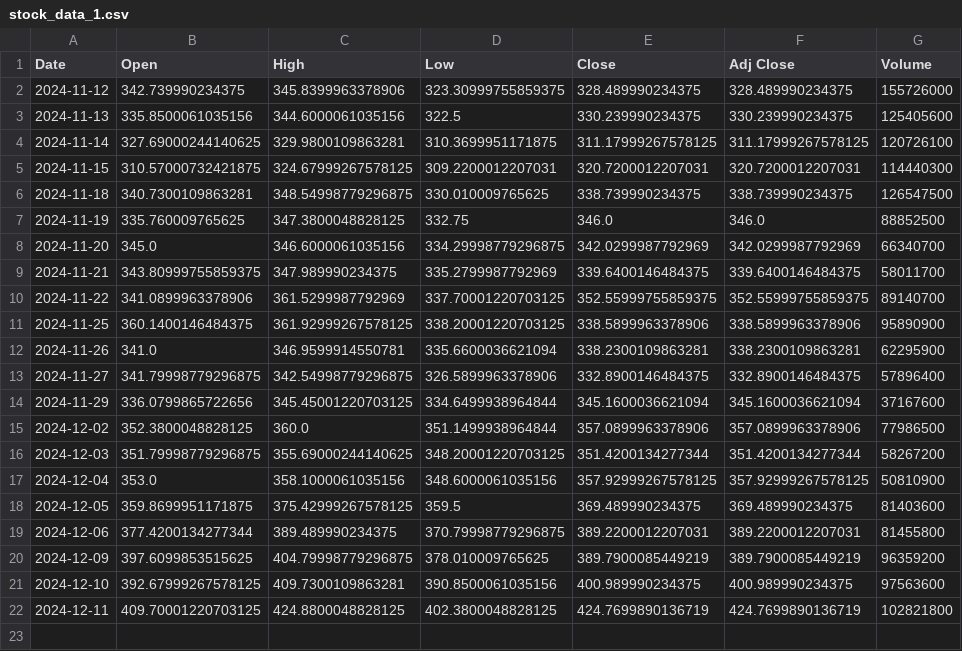
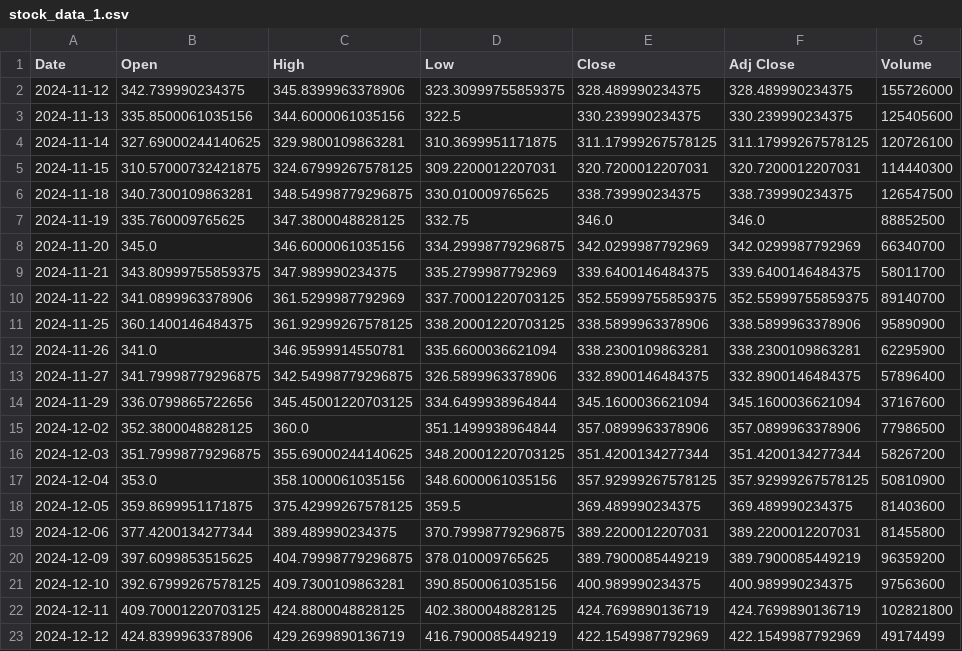
Before and after one commit to XBastille/FoxTrend, a CSV file: public/stock_data_1.csv, drawn as a sheet.

```diff
--- a/public/stock_data_1.csv
+++ b/public/stock_data_1.csv
@@ -22 +22,2 @@ Date,Open,High,Low,Close,Adj Close,Volume
 2024-12-11,409.70001220703125,424.8800048828125,402.3800048828125,424.7699890136719,424.7699890136719,102821800
+2024-12-12,424.8399963378906,429.2699890136719,416.7900085449219,422.1549987792969,422.1549987792969,49174499
```
Also changed, not shown: public/technical_indicators_1.csv, 10 other files.
